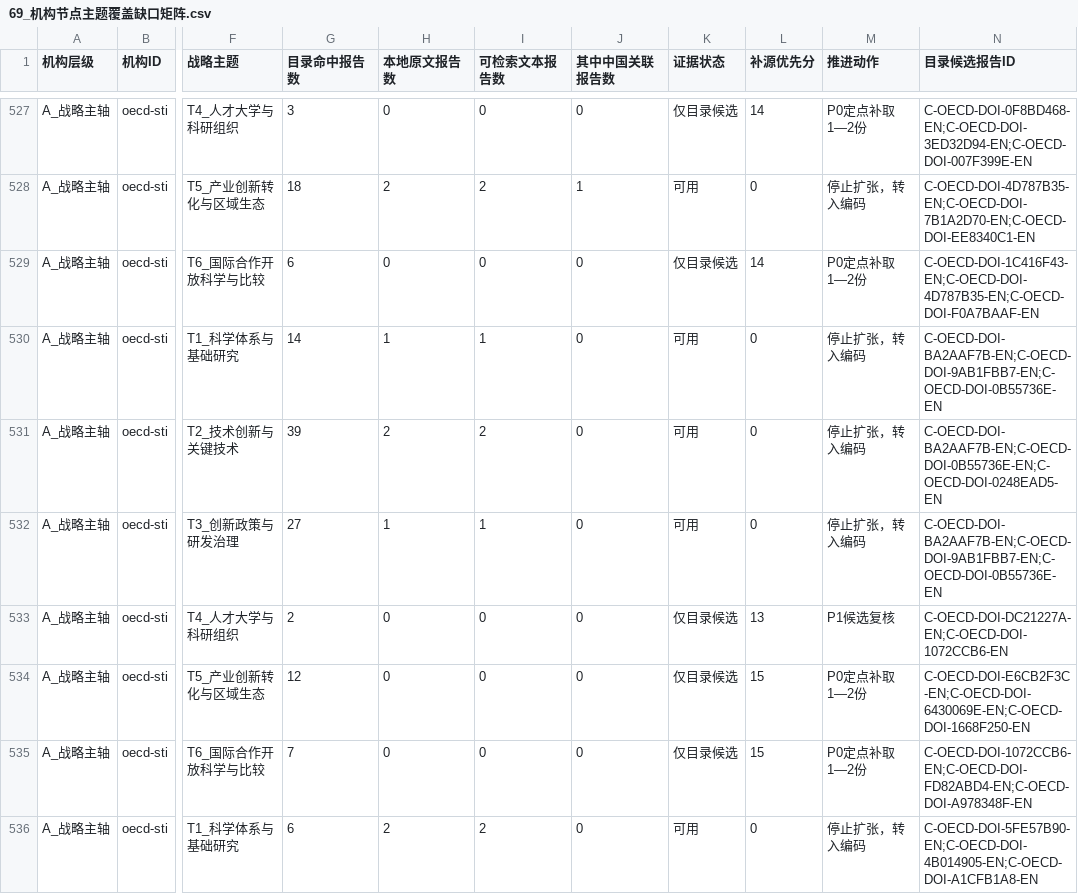
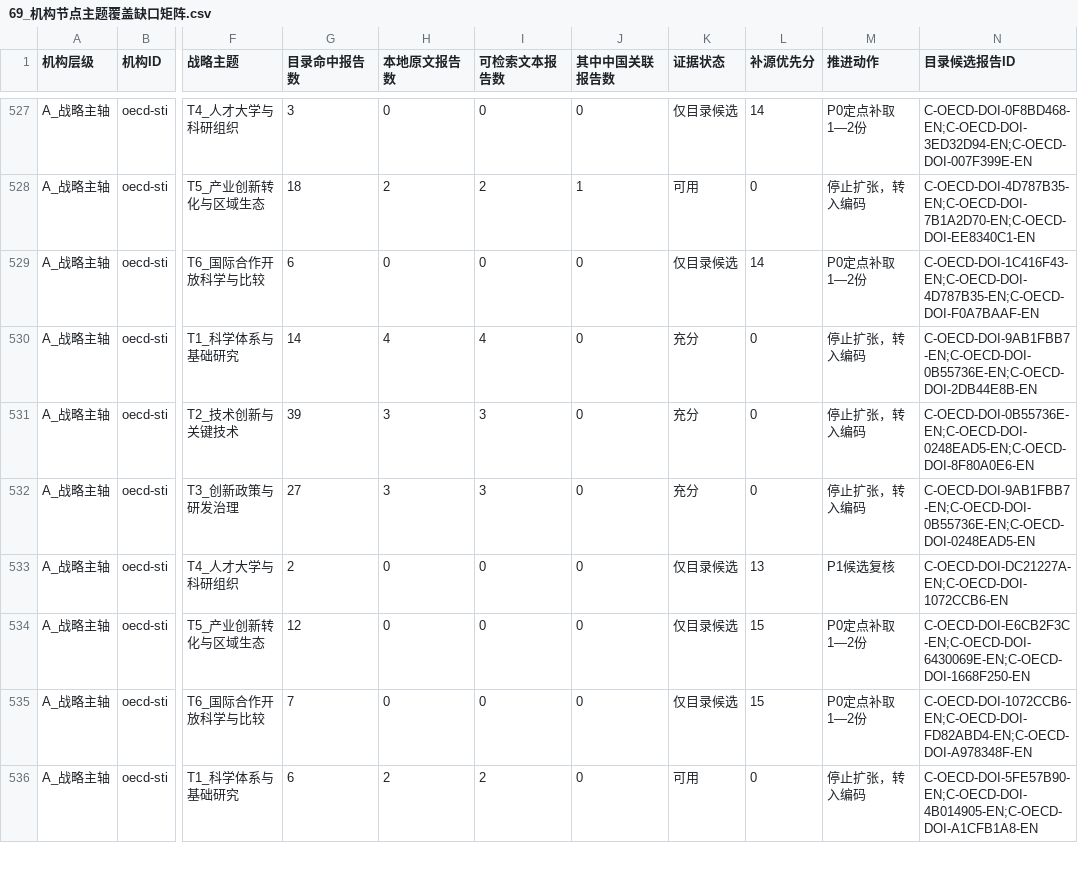
Before and after one commit to zhonghuaongteng/thinktank-report-archive, a CSV file: 国际主要科技智库观点演变_研判/69_机构节点主题覆盖缺口矩阵.csv, drawn as a sheet; only a part is shown, gaps mark what is left out; the diff covers the shown part only; the diff names each change by its address in the sheet, - before the commit and + after, or states it on an @@ line.

```diff
--- a/国际主要科技智库观点演变_研判/69_机构节点主题覆盖缺口矩阵.csv
+++ b/国际主要科技智库观点演变_研判/69_机构节点主题覆盖缺口矩阵.csv
-H530 (本地原文报告数): 1
+H530 (本地原文报告数): 4
-I530 (可检索文本报告数): 1
+I530 (可检索文本报告数): 4
-K530:K532 (证据状态): 可用
+K530:K532 (证据状态): 充分
-N530 (目录候选报告ID): C-OECD-DOI-BA2AAF7B-EN;C-OECD-DOI-9AB1FBB7-EN;C-OECD-DOI-0B55736E-EN
+N530 (目录候选报告ID): C-OECD-DOI-9AB1FBB7-EN;C-OECD-DOI-0B55736E-EN;C-OECD-DOI-2DB44E8B-EN
-H531 (本地原文报告数): 2
+H531 (本地原文报告数): 3
-I531 (可检索文本报告数): 2
+I531 (可检索文本报告数): 3
-N531 (目录候选报告ID): C-OECD-DOI-BA2AAF7B-EN;C-OECD-DOI-0B55736E-EN;C-OECD-DOI-0248EAD5-EN
+N531 (目录候选报告ID): C-OECD-DOI-0B55736E-EN;C-OECD-DOI-0248EAD5-EN;C-OECD-DOI-8F80A0E6-EN
-H532 (本地原文报告数): 1
+H532 (本地原文报告数): 3
-I532 (可检索文本报告数): 1
+I532 (可检索文本报告数): 3
-N532 (目录候选报告ID): C-OECD-DOI-BA2AAF7B-EN;C-OECD-DOI-9AB1FBB7-EN;C-OECD-DOI-0B55736E-EN
+N532 (目录候选报告ID): C-OECD-DOI-9AB1FBB7-EN;C-OECD-DOI-0B55736E-EN;C-OECD-DOI-0248EAD5-EN
```
Also changed, not shown: 44 edited cells elsewhere in this file, 51 other files.
